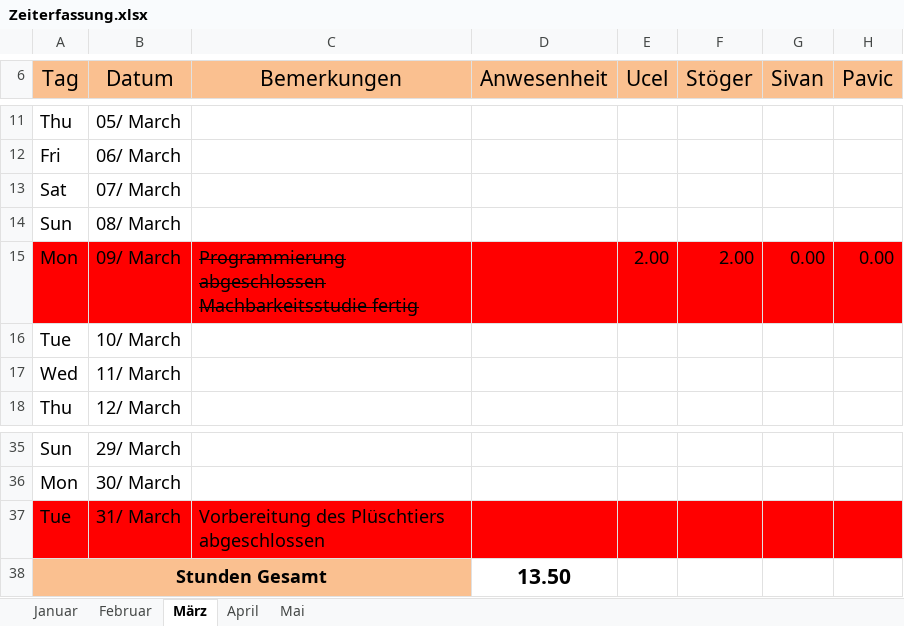
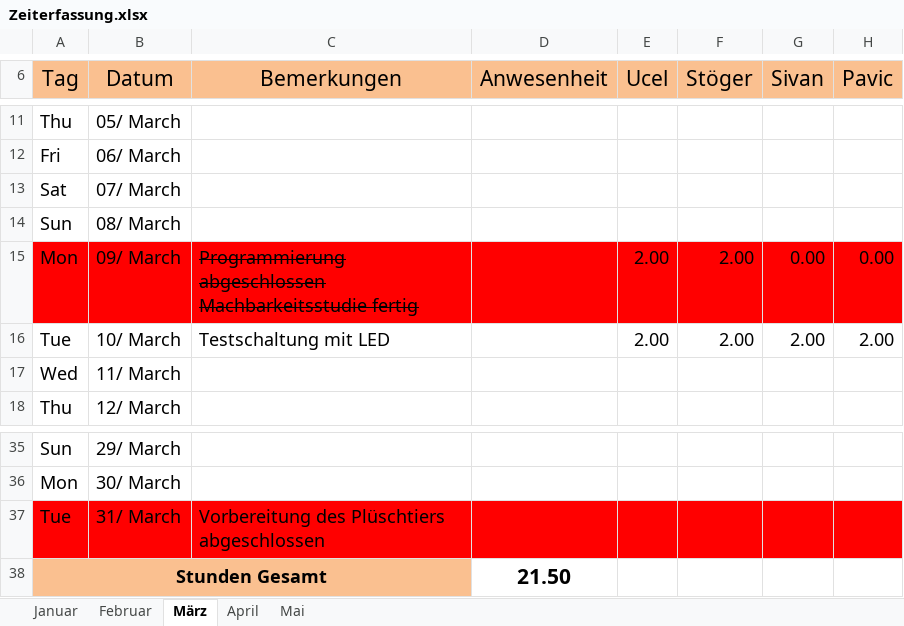
Before and after one commit to mst1/SensitivesKuscheltier, an Excel workbook: Zeiterfassung.xlsx, sheet März, drawn as a sheet; only a part is shown, gaps mark what is left out; values as stored, in another font and other column widths than the file's, no borders; conditional formats not drawn; the diff names each change by its address in the sheet, - before the commit and + after, or states it on an @@ line.

Commit message:
Update

```diff
--- a/Zeiterfassung.xlsx (sheet März)
+++ b/Zeiterfassung.xlsx (sheet März)
-C16 (Bemerkungen): (empty)
+C16 (Bemerkungen): Testschaltung mit LED
-E16 (Ucel): (empty)
+E16 (Ucel): 2.00
-F16 (Stöger): (empty)
+F16 (Stöger): 2.00
-G16 (Sivan): (empty)
+G16 (Sivan): 2.00
-H16 (Pavic): (empty)
+H16 (Pavic): 2.00
-D38 (Anwesenheit): 13.50
+D38 (Anwesenheit): 21.50
```
